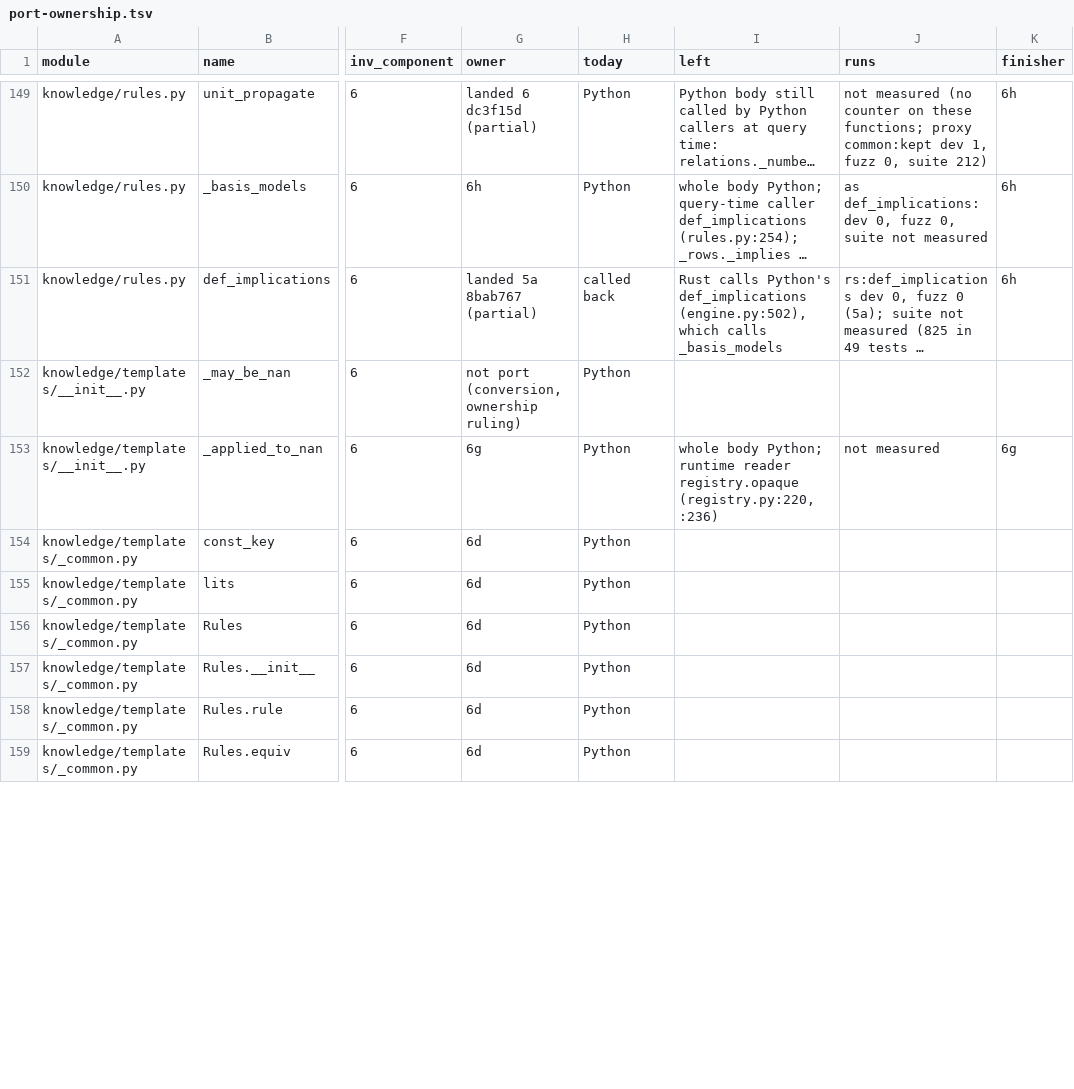
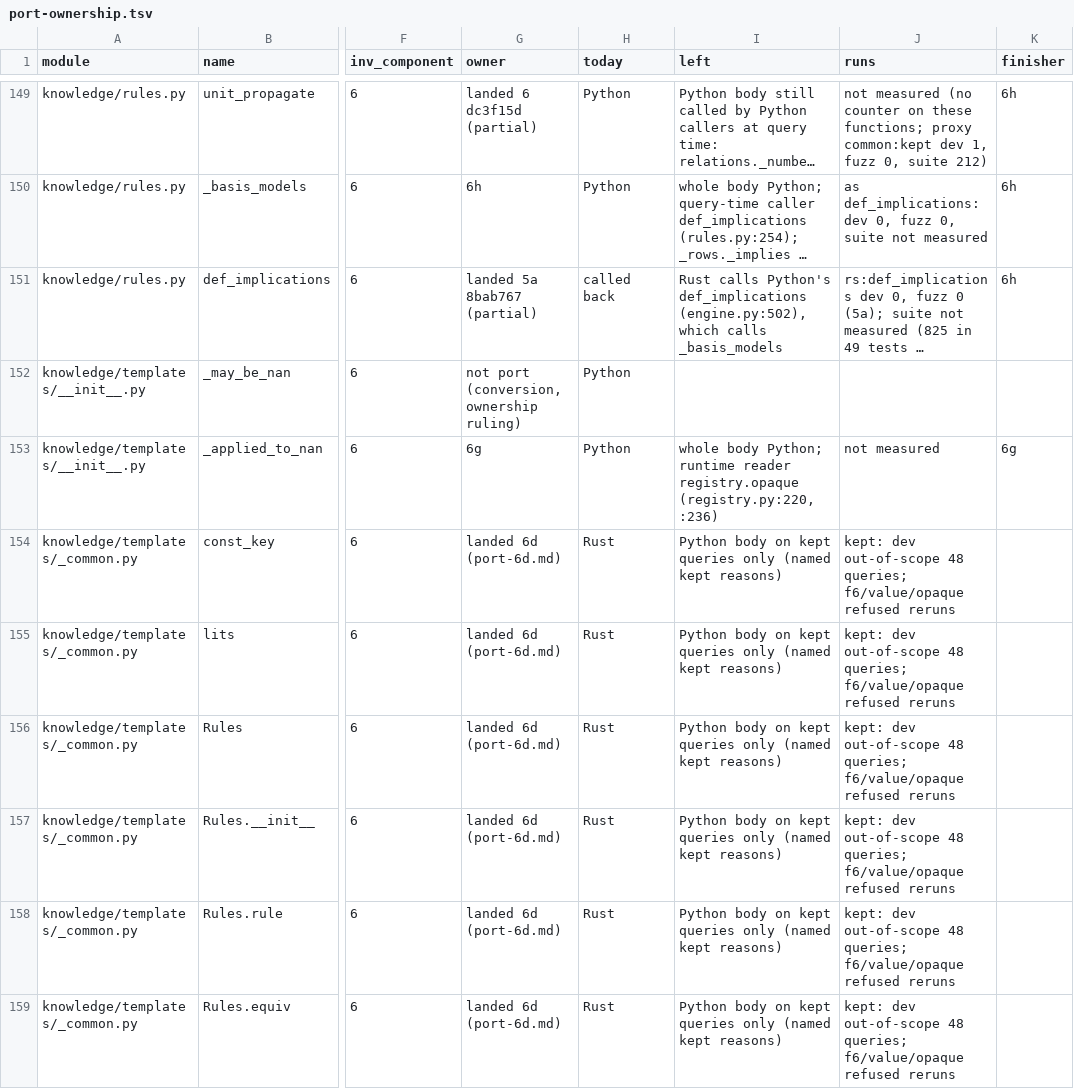
Before and after one commit to tilorc-bot/satassume, a TSV file: rust-spike/slice/results/port-ownership.tsv, drawn as a sheet; only a part is shown, gaps mark what is left out; long unchanged cells end in …; the diff covers the shown part only; the diff names each change by its address in the sheet, - before the commit and + after, or states it on an @@ line.

```diff
--- a/rust-spike/slice/results/port-ownership.tsv
+++ b/rust-spike/slice/results/port-ownership.tsv
-G154:G159 (owner): 6d
+G154:G159 (owner): landed 6d (port-6d.md)
-H154:H159 (today): Python
+H154:H159 (today): Rust
-I154:I159 (left): (empty)
+I154:I159 (left): Python body on kept queries only (named kept reasons)
-J154:J159 (runs): (empty)
+J154:J159 (runs): kept: dev out-of-scope 48 queries; f6/value/opaque refused reruns
```
Also changed, not shown: 129 edited cells elsewhere in this file, 2 other files.
